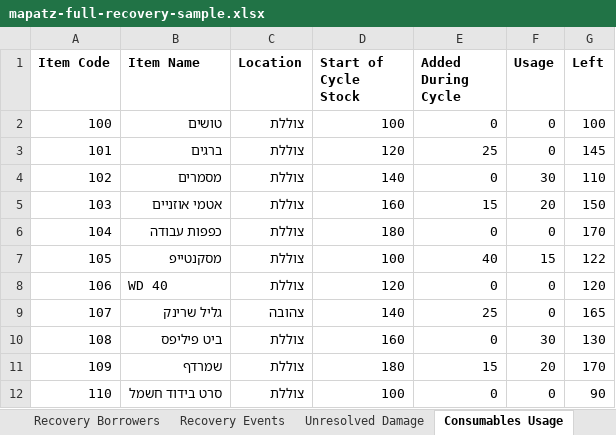
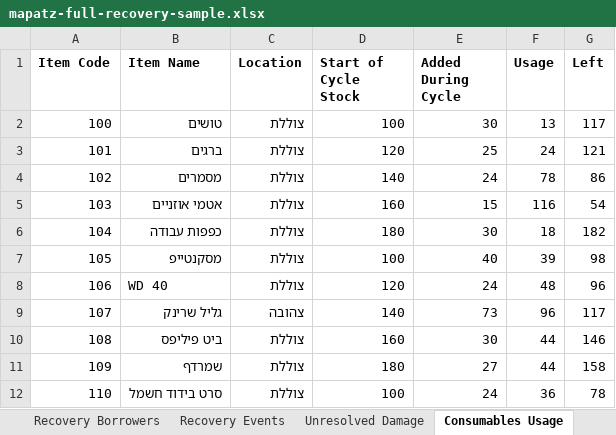
Before and after one commit to iamthebink/mapatz-inventory, an Excel workbook: sample_data/mapatz-full-recovery-sample.xlsx, sheet Consumables Usage, drawn as a sheet; only a part is shown; values as stored, in another font and other column widths than the file's, no borders; the diff covers the shown part only; the diff names each change by its address in the sheet, - before the commit and + after, or states it on an @@ line.

```diff
--- a/sample_data/mapatz-full-recovery-sample.xlsx (sheet Consumables Usage)
+++ b/sample_data/mapatz-full-recovery-sample.xlsx (sheet Consumables Usage)
-E2 (Added During Cycle): 0
+E2 (Added During Cycle): 30
-F2 (Usage): 0
+F2 (Usage): 13
-G2 (Left): 100
+G2 (Left): 117
-F3 (Usage): 0
+F3 (Usage): 24
-G3 (Left): 145
+G3 (Left): 121
-E4 (Added During Cycle): 0
+E4 (Added During Cycle): 24
-F4 (Usage): 30
+F4 (Usage): 78
-G4 (Left): 110
+G4 (Left): 86
-F5 (Usage): 20
+F5 (Usage): 116
-G5 (Left): 150
+G5 (Left): 54
-E6 (Added During Cycle): 0
+E6 (Added During Cycle): 30
-F6 (Usage): 0
+F6 (Usage): 18
-G6 (Left): 170
+G6 (Left): 182
-F7 (Usage): 15
+F7 (Usage): 39
-G7 (Left): 122
+G7 (Left): 98
-E8 (Added During Cycle): 0
+E8 (Added During Cycle): 24
-F8 (Usage): 0
+F8 (Usage): 48
-G8 (Left): 120
+G8 (Left): 96
-E9 (Added During Cycle): 25
+E9 (Added During Cycle): 73
-F9 (Usage): 0
+F9 (Usage): 96
-G9 (Left): 165
+G9 (Left): 117
-E10 (Added During Cycle): 0
+E10 (Added During Cycle): 30
-F10 (Usage): 30
+F10 (Usage): 44
-G10 (Left): 130
+G10 (Left): 146
-E11 (Added During Cycle): 15
+E11 (Added During Cycle): 27
-F11 (Usage): 20
+F11 (Usage): 44
-G11 (Left): 170
+G11 (Left): 158
-E12 (Added During Cycle): 0
+E12 (Added During Cycle): 24
-F12 (Usage): 0
+F12 (Usage): 36
-G12 (Left): 90
+G12 (Left): 78
```
Also changed, not shown: 54 edited cells elsewhere in this sheet, sheet Recovery Events, sheet Reset Items, sheet Unresolved Damage, 1 other file.
